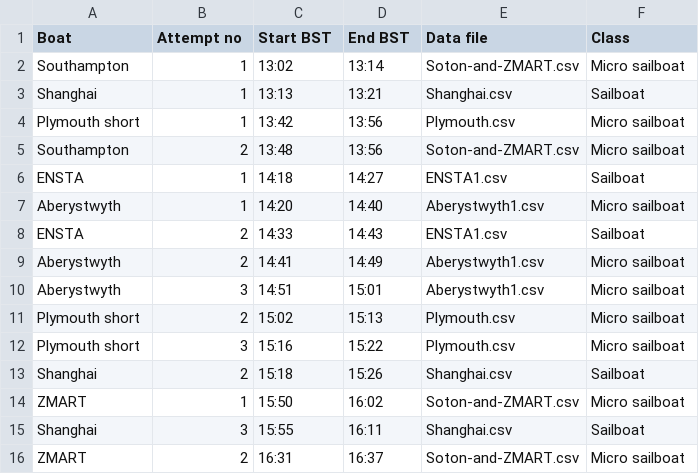
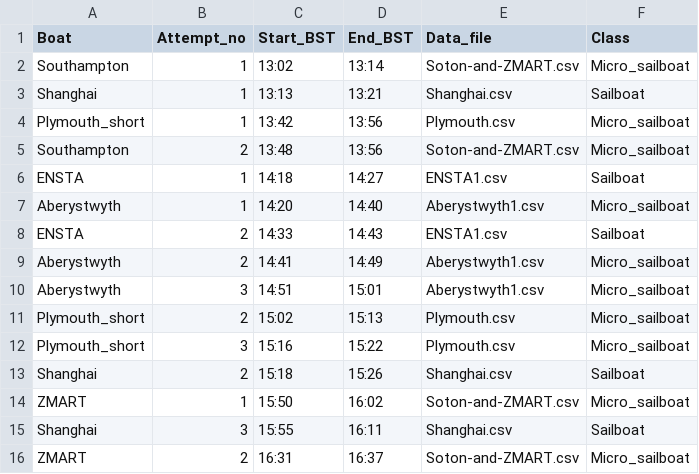
Before and after one commit to WRSC/coordinates2018, a CSV file: station-keeping/attempts.csv, drawn as a sheet.

Commit message:
add attempts csv for station keeping

```diff
--- a/station-keeping/attempts.csv
+++ b/station-keeping/attempts.csv
@@ -1,16 +1,16 @@
-Boat,Attempt no,Start BST,End BST,Data file,Class
-Southampton,1,13:02,13:14,Soton-and-ZMART.csv,Micro sailboat
+Boat,Attempt_no,Start_BST,End_BST,Data_file,Class
+Southampton,1,13:02,13:14,Soton-and-ZMART.csv,Micro_sailboat
 Shanghai,1,13:13,13:21,Shanghai.csv,Sailboat
-Plymouth short,1,13:42,13:56,Plymouth.csv,Micro sailboat
-Southampton,2,13:48,13:56,Soton-and-ZMART.csv,Micro sailboat
+Plymouth_short,1,13:42,13:56,Plymouth.csv,Micro_sailboat
+Southampton,2,13:48,13:56,Soton-and-ZMART.csv,Micro_sailboat
 ENSTA,1,14:18,14:27,ENSTA1.csv,Sailboat
-Aberystwyth,1,14:20,14:40,Aberystwyth1.csv,Micro sailboat
+Aberystwyth,1,14:20,14:40,Aberystwyth1.csv,Micro_sailboat
 ENSTA,2,14:33,14:43,ENSTA1.csv,Sailboat
-Aberystwyth,2,14:41,14:49,Aberystwyth1.csv,Micro sailboat
-Aberystwyth,3,14:51,15:01,Aberystwyth1.csv,Micro sailboat
-Plymouth short,2,15:02,15:13,Plymouth.csv,Micro sailboat
-Plymouth short,3,15:16,15:22,Plymouth.csv,Micro sailboat
+Aberystwyth,2,14:41,14:49,Aberystwyth1.csv,Micro_sailboat
+Aberystwyth,3,14:51,15:01,Aberystwyth1.csv,Micro_sailboat
+Plymouth_short,2,15:02,15:13,Plymouth.csv,Micro_sailboat
+Plymouth_short,3,15:16,15:22,Plymouth.csv,Micro_sailboat
 Shanghai,2,15:18,15:26,Shanghai.csv,Sailboat
-ZMART,1,15:50,16:02,Soton-and-ZMART.csv,Micro sailboat
+ZMART,1,15:50,16:02,Soton-and-ZMART.csv,Micro_sailboat
 Shanghai,3,15:55,16:11,Shanghai.csv,Sailboat
-ZMART,2,16:31,16:37,Soton-and-ZMART.csv,Micro sailboat
+ZMART,2,16:31,16:37,Soton-and-ZMART.csv,Micro_sailboat
```
Also changed, not shown: 15 other files.
